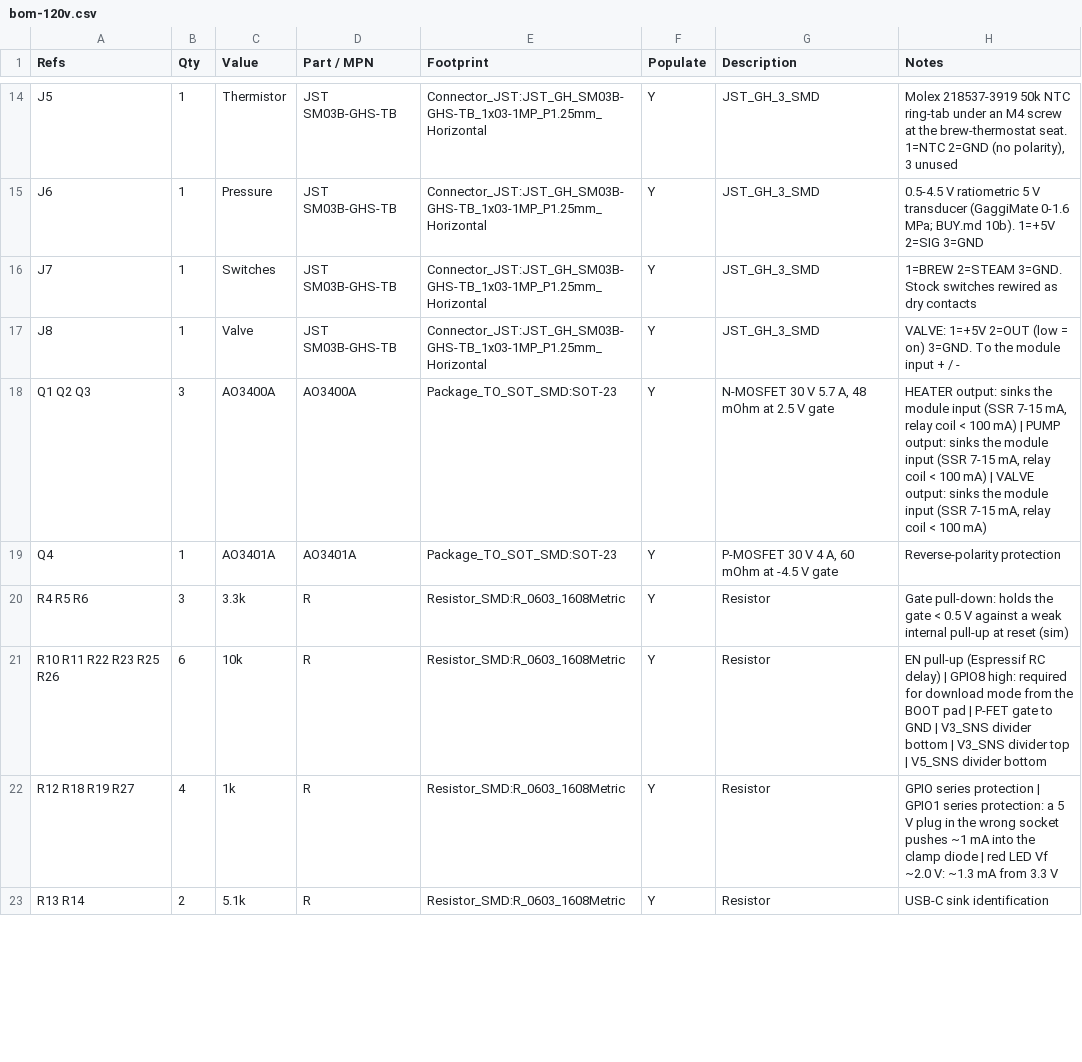
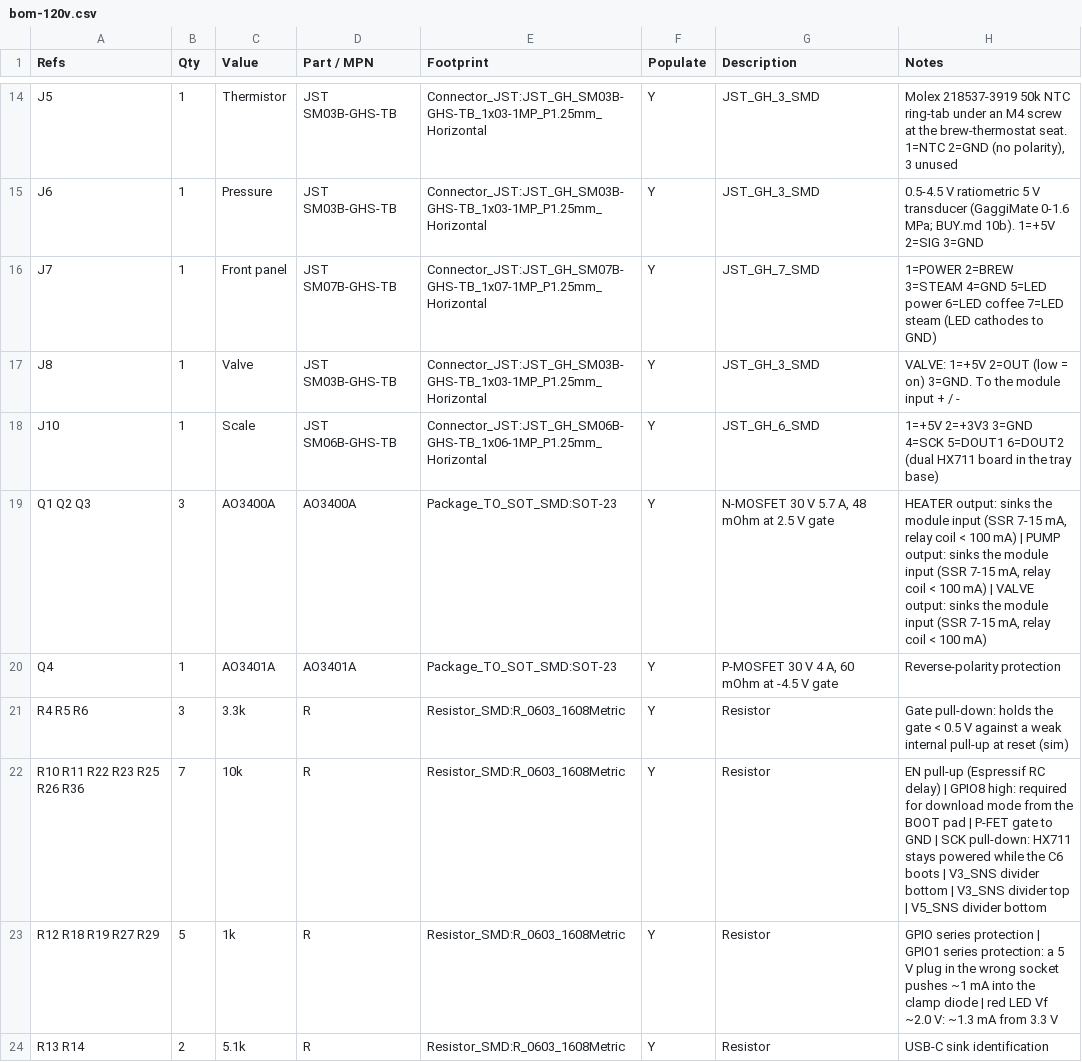
Before and after one commit to brensch/coffee, a CSV file: hardware/controller/build/bom-120v.csv, drawn as a sheet; only a part is shown, gaps mark what is left out; the diff covers the shown part only.

```diff
--- a/hardware/controller/build/bom-120v.csv
+++ b/hardware/controller/build/bom-120v.csv
@@ -15,4 +15,5 @@ J5,1,Thermistor,JST SM03B-GHS-TB,Connector_JST:JST_GH_SM03B-GHS-TB_1x03-1MP_P1.2
 J6,1,Pressure,JST SM03B-GHS-TB,Connector_JST:JST_GH_SM03B-GHS-TB_1x03-1MP_P1.25mm_Horizontal,Y,JST_GH_3_SMD,0.5-4.5 V ratiometric 5 V transducer (GaggiMate 0-1.6 MPa; BUY.md 10b). 1=+5V 2=SIG 3=GND
-J7,1,Switches,JST SM03B-GHS-TB,Connector_JST:JST_GH_SM03B-GHS-TB_1x03-1MP_P1.25mm_Horizontal,Y,JST_GH_3_SMD,1=BREW 2=STEAM 3=GND. Stock switches rewired as dry contacts
+J7,1,Front panel,JST SM07B-GHS-TB,Connector_JST:JST_GH_SM07B-GHS-TB_1x07-1MP_P1.25mm_Horizontal,Y,JST_GH_7_SMD,1=POWER 2=BREW 3=STEAM 4=GND 5=LED power 6=LED coffee 7=LED steam (LED cathodes to GND)
 J8,1,Valve,JST SM03B-GHS-TB,Connector_JST:JST_GH_SM03B-GHS-TB_1x03-1MP_P1.25mm_Horizontal,Y,JST_GH_3_SMD,VALVE: 1=+5V 2=OUT (low = on) 3=GND. To the module input + / -
+J10,1,Scale,JST SM06B-GHS-TB,Connector_JST:JST_GH_SM06B-GHS-TB_1x06-1MP_P1.25mm_Horizontal,Y,JST_GH_6_SMD,1=+5V 2=+3V3 3=GND 4=SCK 5=DOUT1 6=DOUT2 (dual HX711 board in the tray base)
 Q1 Q2 Q3,3,AO3400A,AO3400A,Package_TO_SOT_SMD:SOT-23,Y,"N-MOSFET 30 V 5.7 A, 48 mOhm at 2.5 V gate","HEATER output: sinks the module input (SSR 7-15 mA, relay coil < 100 mA) | PUMP output: sinks the module input (SSR 7-15 mA, relay coil < 100 mA) | VALVE output: sinks the module input (SSR 7-15 mA, relay coil < 100 mA)"
@@ -20,4 +21,4 @@ Q4,1,AO3401A,AO3401A,Package_TO_SOT_SMD:SOT-23,Y,"P-MOSFET 30 V 4 A, 60 mOhm at
 R4 R5 R6,3,3.3k,R,Resistor_SMD:R_0603_1608Metric,Y,Resistor,Gate pull-down: holds the gate < 0.5 V against a weak internal pull-up at reset (sim)
-R10 R11 R22 R23 R25 R26,6,10k,R,Resistor_SMD:R_0603_1608Metric,Y,Resistor,EN pull-up (Espressif RC delay) | GPIO8 high: required for download mode from the BOOT pad | P-FET gate to GND | V3_SNS divider bottom | V3_SNS divider top | V5_SNS divider bottom
-R12 R18 R19 R27,4,1k,R,Resistor_SMD:R_0603_1608Metric,Y,Resistor,GPIO series protection | GPIO1 series protection: a 5 V plug in the wrong socket pushes ~1 mA into the clamp diode | red LED Vf ~2.0 V: ~1.3 mA from 3.3 V
+R10 R11 R22 R23 R25 R26 R36,7,10k,R,Resistor_SMD:R_0603_1608Metric,Y,Resistor,EN pull-up (Espressif RC delay) | GPIO8 high: required for download mode from the BOOT pad | P-FET gate to GND | SCK pull-down: HX711 stays powered while the C6 boots | V3_SNS divider bottom | V3_SNS divider top | V5_SNS divider bottom
+R12 R18 R19 R27 R29,5,1k,R,Resistor_SMD:R_0603_1608Metric,Y,Resistor,GPIO series protection | GPIO1 series protection: a 5 V plug in the wrong socket pushes ~1 mA into the clamp diode | red LED Vf ~2.0 V: ~1.3 mA from 3.3 V
 R13 R14,2,5.1k,R,Resistor_SMD:R_0603_1608Metric,Y,Resistor,USB-C sink identification
```
Also changed, not shown: 2 added rows and 2 edited cells elsewhere in this file, hardware/controller/build/coffee-controller-120v-fab/positions.csv, hardware/controller/build/jlc-120v/bom.csv, 50 other files.
